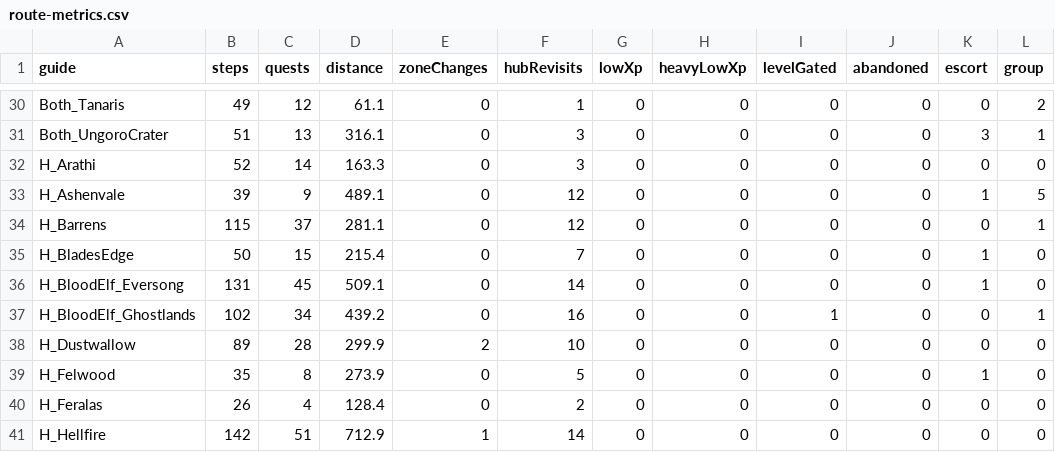
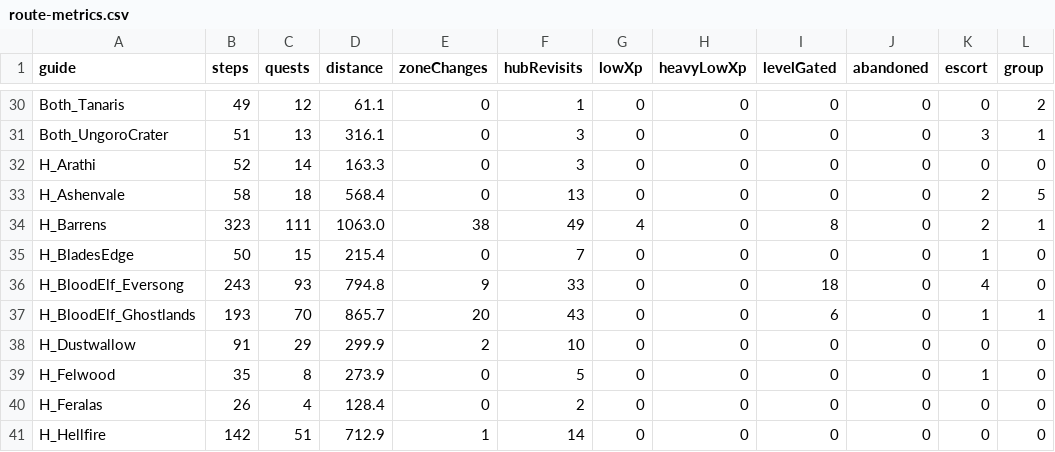
Before and after one commit to GREYsaurus/TBCGuide, a CSV file: docs/generated/route-metrics.csv, drawn as a sheet; only a part is shown, gaps mark what is left out; the diff covers the shown part only.

```diff
--- a/docs/generated/route-metrics.csv
+++ b/docs/generated/route-metrics.csv
@@ -32,8 +32,8 @@ Both_UngoroCrater,51,13,316.1,0,3,0,0,0,0,3,1
 H_Arathi,52,14,163.3,0,3,0,0,0,0,0,0
-H_Ashenvale,39,9,489.1,0,12,0,0,0,0,1,5
-H_Barrens,115,37,281.1,0,12,0,0,0,0,0,1
+H_Ashenvale,58,18,568.4,0,13,0,0,0,0,2,5
+H_Barrens,323,111,1063.0,38,49,4,0,8,0,2,1
 H_BladesEdge,50,15,215.4,0,7,0,0,0,0,1,0
-H_BloodElf_Eversong,131,45,509.1,0,14,0,0,0,0,1,0
-H_BloodElf_Ghostlands,102,34,439.2,0,16,0,0,1,0,0,1
-H_Dustwallow,89,28,299.9,2,10,0,0,0,0,0,0
+H_BloodElf_Eversong,243,93,794.8,9,33,0,0,18,0,4,0
+H_BloodElf_Ghostlands,193,70,865.7,20,43,0,0,6,0,1,1
+H_Dustwallow,91,29,299.9,2,10,0,0,0,0,0,0
 H_Felwood,35,8,273.9,0,5,0,0,0,0,1,0
```
Also changed, not shown: 119 edited cells elsewhere in this file, 59 other files.
